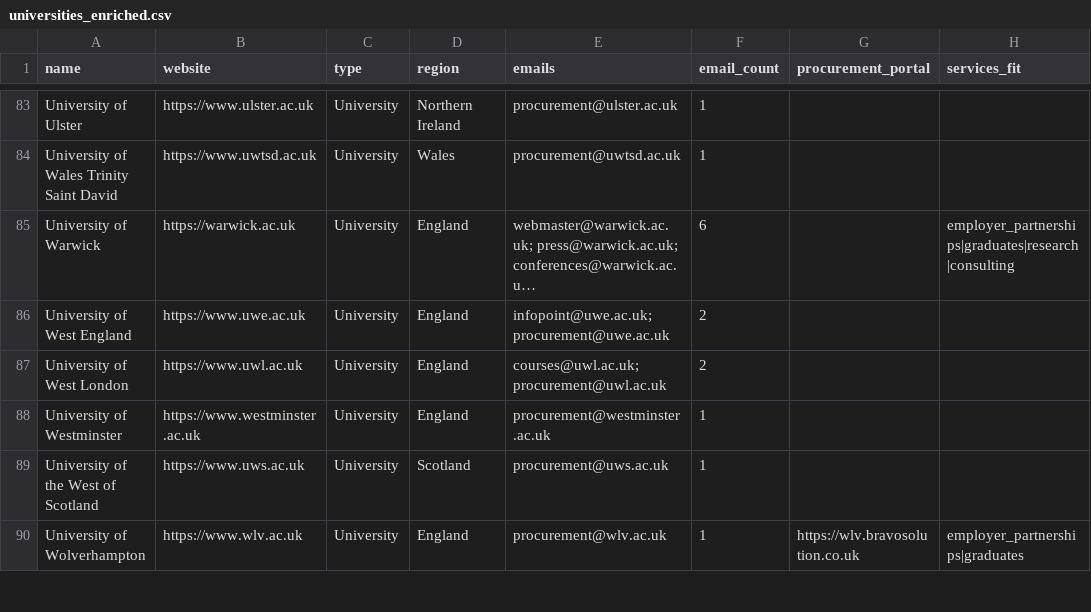
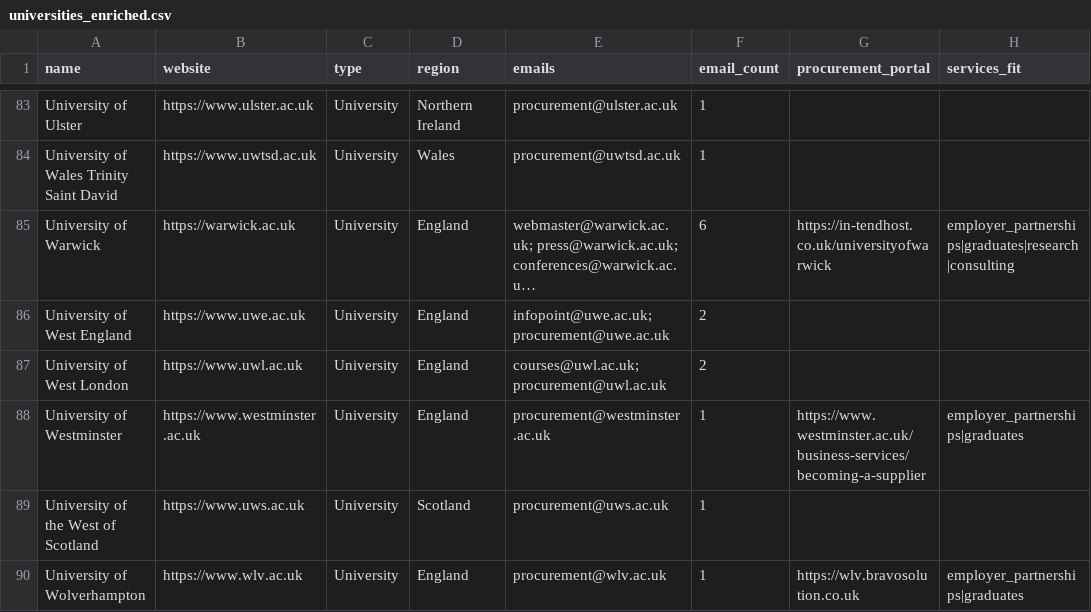
Before and after one commit to simonbullows/kosmos, a CSV file: data/universities_enriched.csv, drawn as a sheet; only a part is shown, gaps mark what is left out; long unchanged cells end in …; the diff covers the shown part only; the diff names each change by its address in the sheet, - before the commit and + after, or states it on an @@ line.

Commit message:
Universities enrichment: added 11 procurement portals (Birmingham, York, Warwick, Durham, Imperial, Newcastle, Lancaster, Loughborough, Hull, Dundee, Essex, Westminster)

```diff
--- a/data/universities_enriched.csv
+++ b/data/universities_enriched.csv
-G85 (procurement_portal): (empty)
+G85 (procurement_portal): https://in-tendhost.co.uk/universityofwarwick
-G88 (procurement_portal): (empty)
+G88 (procurement_portal): https://www.westminster.ac.uk/business-services/becoming-a-supplier
-H88 (services_fit): (empty)
+H88 (services_fit): employer_partnerships|graduates
```
Also changed, not shown: 13 edited cells elsewhere in this file.
